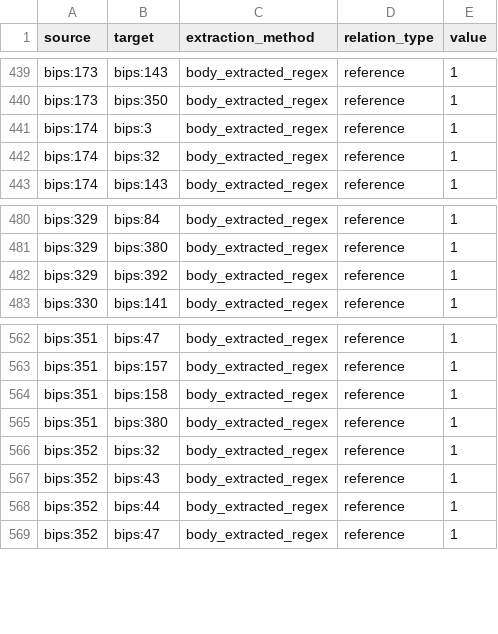
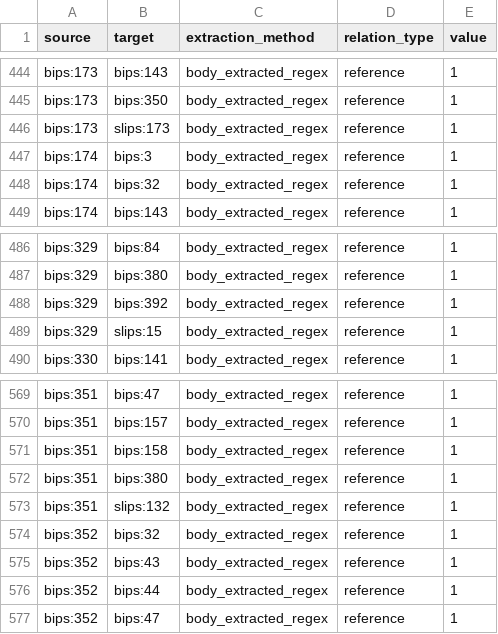
Before and after one commit to SEG-UNIBE/cdv-explorer, a CSV file: ip_data/bitcoin/bips/03_analysis/2026-05-28/dependencies/network_data_dependency_edges.csv, drawn as a sheet; only a part is shown, gaps mark what is left out; the diff covers the shown part only.

```diff
--- a/ip_data/bitcoin/bips/03_analysis/2026-05-28/dependencies/network_data_dependency_edges.csv
+++ b/ip_data/bitcoin/bips/03_analysis/2026-05-28/dependencies/network_data_dependency_edges.csv
@@ -440,2 +445,3 @@ bips:173,bips:143,body_extracted_regex,reference,1
 bips:173,bips:350,body_extracted_regex,reference,1
+bips:173,slips:173,body_extracted_regex,reference,1
 bips:174,bips:3,body_extracted_regex,reference,1
@@ -482,2 +488,3 @@ bips:329,bips:380,body_extracted_regex,reference,1
 bips:329,bips:392,body_extracted_regex,reference,1
+bips:329,slips:15,body_extracted_regex,reference,1
 bips:330,bips:141,body_extracted_regex,reference,1
@@ -565,2 +572,3 @@ bips:351,bips:158,body_extracted_regex,reference,1
 bips:351,bips:380,body_extracted_regex,reference,1
+bips:351,slips:132,body_extracted_regex,reference,1
 bips:352,bips:32,body_extracted_regex,reference,1
```
Also changed, not shown: 5 added rows elsewhere in this file, ip_data/bitcoin/slips/03_analysis/2026-05-28/dependencies/network_data_dependency_edges.csv, 55 other files.
